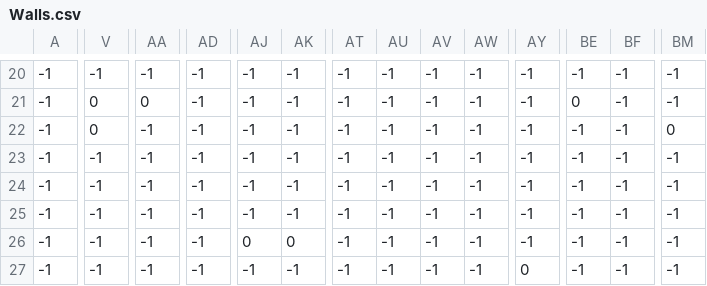
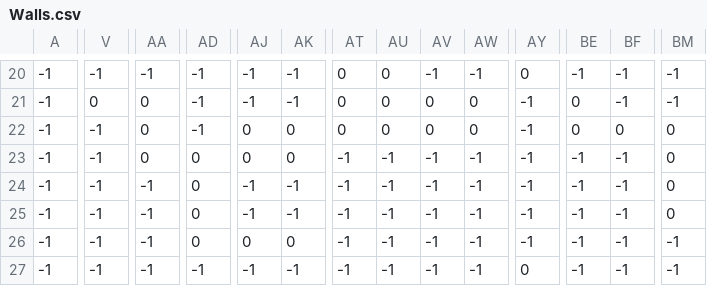
Before and after one commit to Splitxorpio/Perennial, a CSV file: Walls.csv, drawn as a sheet; only a part is shown, gaps mark what is left out; the diff covers the shown part only; the diff names each change by its address in the sheet, - before the commit and + after, or states it on an @@ line.

```diff
--- a/Walls.csv
+++ b/Walls.csv
-AT20:AT22: -1
+AT20:AT22: 0
-AU20:AU22: -1
+AU20:AU22: 0
-AY20: -1
+AY20: 0
-AV21:AV22: -1
+AV21:AV22: 0
-AW21:AW22: -1
+AW21:AW22: 0
-V22: 0
+V22: -1
-AA22:AA23: -1
+AA22:AA23: 0
-AJ22:AJ23: -1
+AJ22:AJ23: 0
-AK22:AK23: -1
+AK22:AK23: 0
-BE22: -1
+BE22: 0
-BF22: -1
+BF22: 0
-AD23:AD26: -1
+AD23:AD26: 0
-BM23:BM25: -1
+BM23:BM25: 0
```
Also changed, not shown: 120 edited cells elsewhere in this file, 8 other files.
